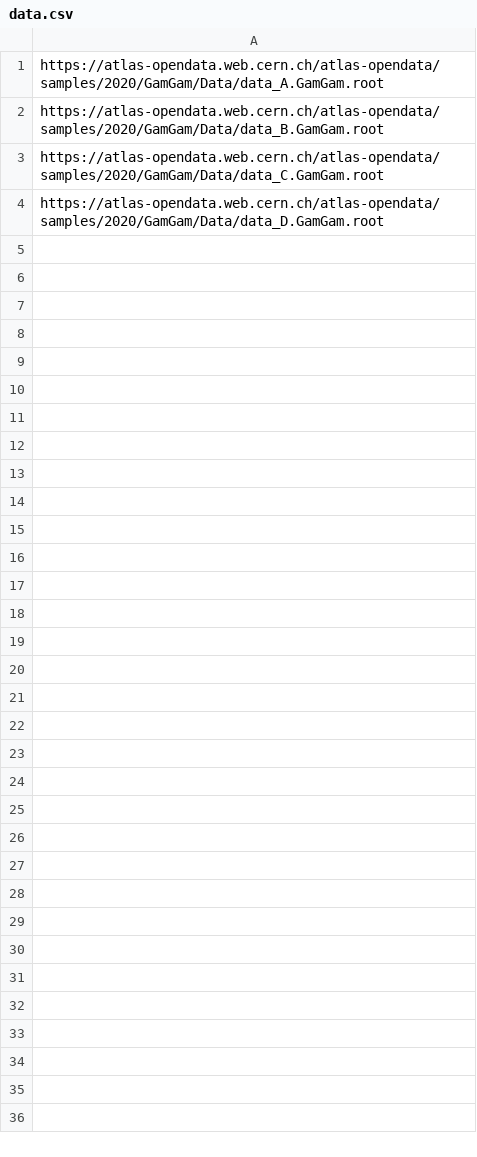
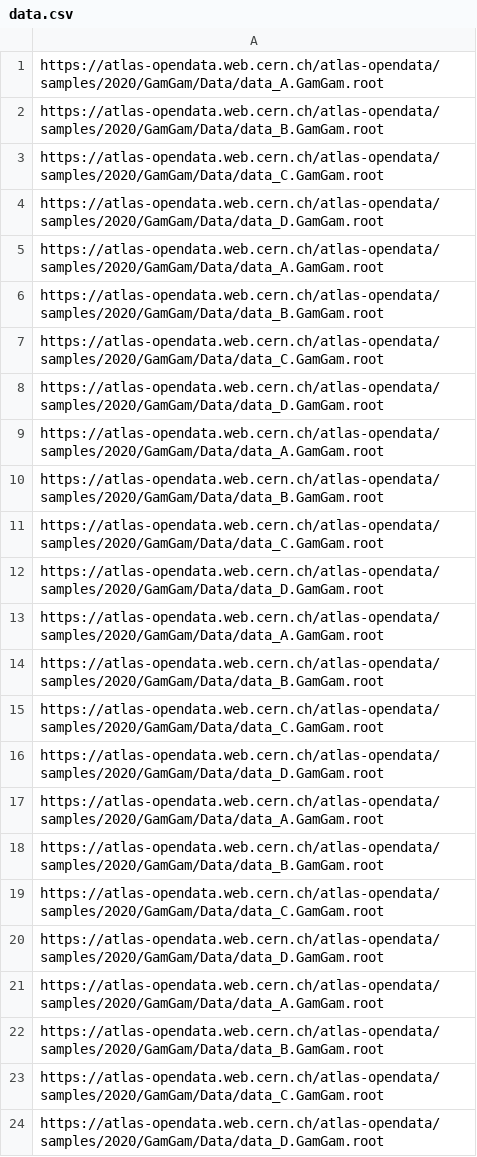
Before and after one commit to laa-hecap/exercises-silafae-2024, a CSV file: data.csv, drawn as a sheet; only a part is shown; the diff covers the shown part only; the diff names each change by its address in the sheet, - before the commit and + after, or states it on an @@ line.

```diff
--- a/data.csv
+++ b/data.csv
+row 5: https://atlas-opendata.web.cern.ch/atlas-opendata/samples/2020/GamGam/Data/data_A.GamGam.root
+row 6: https://atlas-opendata.web.cern.ch/atlas-opendata/samples/2020/GamGam/Data/data_B.GamGam.root
+row 7: https://atlas-opendata.web.cern.ch/atlas-opendata/samples/2020/GamGam/Data/data_C.GamGam.root
+row 8: https://atlas-opendata.web.cern.ch/atlas-opendata/samples/2020/GamGam/Data/data_D.GamGam.root
+row 9: https://atlas-opendata.web.cern.ch/atlas-opendata/samples/2020/GamGam/Data/data_A.GamGam.root
+row 10: https://atlas-opendata.web.cern.ch/atlas-opendata/samples/2020/GamGam/Data/data_B.GamGam.root
+row 11: https://atlas-opendata.web.cern.ch/atlas-opendata/samples/2020/GamGam/Data/data_C.GamGam.root
+row 12: https://atlas-opendata.web.cern.ch/atlas-opendata/samples/2020/GamGam/Data/data_D.GamGam.root
+row 13: https://atlas-opendata.web.cern.ch/atlas-opendata/samples/2020/GamGam/Data/data_A.GamGam.root
+row 14: https://atlas-opendata.web.cern.ch/atlas-opendata/samples/2020/GamGam/Data/data_B.GamGam.root
+row 15: https://atlas-opendata.web.cern.ch/atlas-opendata/samples/2020/GamGam/Data/data_C.GamGam.root
+row 16: https://atlas-opendata.web.cern.ch/atlas-opendata/samples/2020/GamGam/Data/data_D.GamGam.root
+row 17: https://atlas-opendata.web.cern.ch/atlas-opendata/samples/2020/GamGam/Data/data_A.GamGam.root
+row 18: https://atlas-opendata.web.cern.ch/atlas-opendata/samples/2020/GamGam/Data/data_B.GamGam.root
+row 19: https://atlas-opendata.web.cern.ch/atlas-opendata/samples/2020/GamGam/Data/data_C.GamGam.root
+row 20: https://atlas-opendata.web.cern.ch/atlas-opendata/samples/2020/GamGam/Data/data_D.GamGam.root
+row 21: https://atlas-opendata.web.cern.ch/atlas-opendata/samples/2020/GamGam/Data/data_A.GamGam.root
+row 22: https://atlas-opendata.web.cern.ch/atlas-opendata/samples/2020/GamGam/Data/data_B.GamGam.root
+row 23: https://atlas-opendata.web.cern.ch/atlas-opendata/samples/2020/GamGam/Data/data_C.GamGam.root
+row 24: https://atlas-opendata.web.cern.ch/atlas-opendata/samples/2020/GamGam/Data/data_D.GamGam.root
```
Also changed, not shown: 26 added rows elsewhere in this file.
